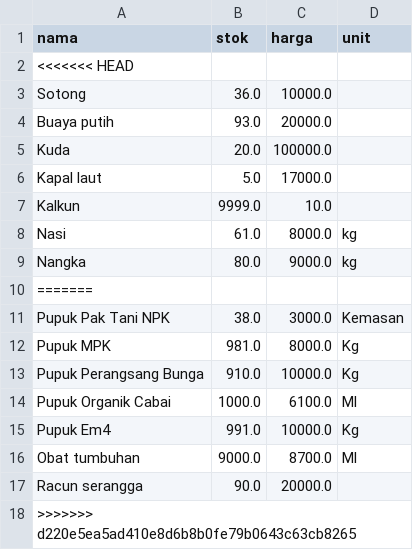
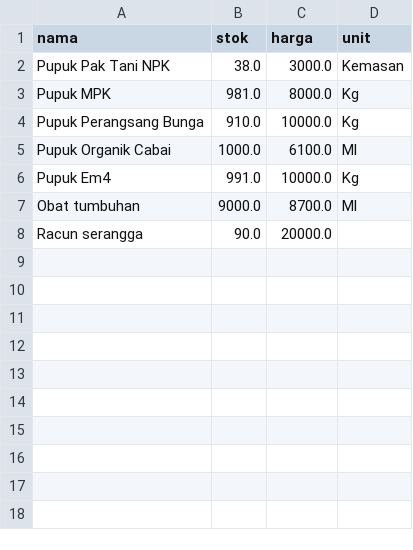
Before and after one commit to Khairunnisa005/Agrocare, a CSV file: products.csv, drawn as a sheet; the diff names each change by its address in the sheet, - before the commit and + after, or states it on an @@ line.

```diff
--- a/products.csv
+++ b/products.csv
-row 2: <<<<<<< HEAD
-row 3: Sotong | 36.0 | 10000.0
-row 4: Buaya putih | 93.0 | 20000.0
-row 5: Kuda | 20.0 | 100000.0
-row 6: Kapal laut | 5.0 | 17000.0
-row 7: Kalkun | 9999.0 | 10.0
-row 8: Nasi | 61.0 | 8000.0 | kg
-row 9: Nangka | 80.0 | 9000.0 | kg
-row 10: =======
-row 18: >>>>>>> d220e5ea5ad410e8d6b8b0fe79b0643c63cb8265
```
Also changed, not shown: sales.csv.
